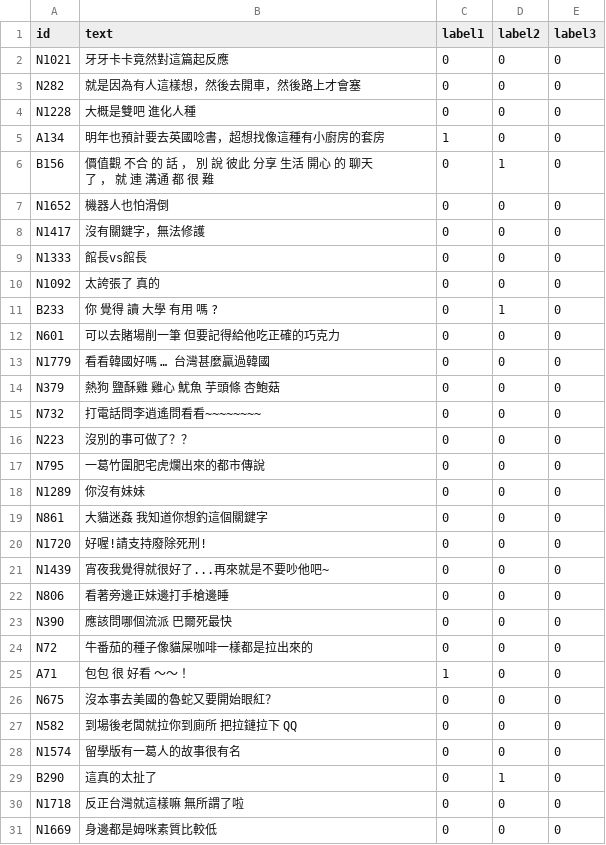
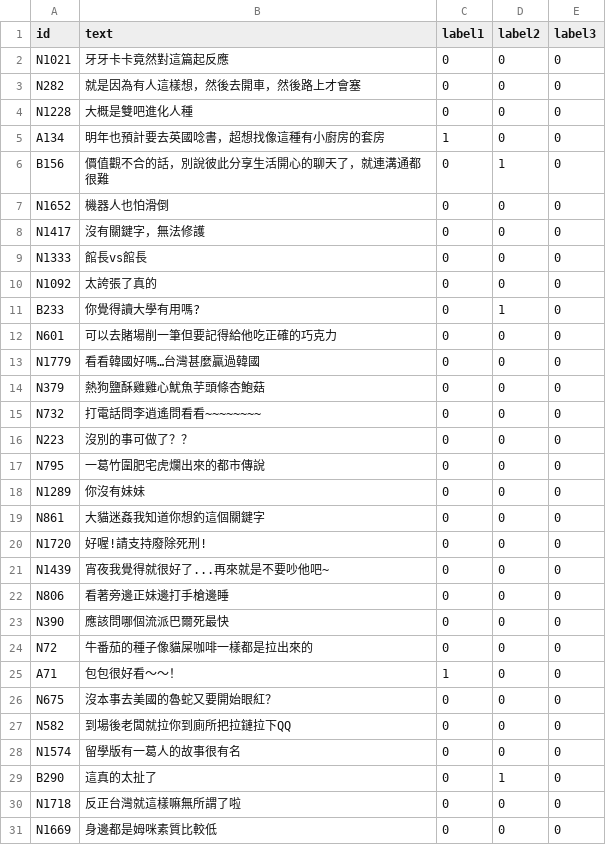
Before and after one commit to ttpss930141011/Project, a CSV file: sample/data/valid.csv, drawn as a sheet; only a part is shown; the diff covers the shown part only.

```diff
--- a/sample/data/valid.csv
+++ b/sample/data/valid.csv
@@ -3,5 +3,5 @@ N1021,牙牙卡卡竟然對這篇起反應,0,0,0
 N282,就是因為有人這樣想，然後去開車，然後路上才會塞,0,0,0
-N1228,大概是雙吧 進化人種,0,0,0
+N1228,大概是雙吧進化人種,0,0,0
 A134,明年也預計要去英國唸書，超想找像這種有小廚房的套房,1,0,0
-B156,價值觀 不合 的 話 ， 別 說 彼此 分享 生活 開心 的 聊天 了 ， 就 連 溝通 都 很 難 ,0,1,0
+B156,價值觀不合的話，別說彼此分享生活開心的聊天了，就連溝通都很難,0,1,0
 N1652,機器人也怕滑倒,0,0,0
@@ -9,7 +9,7 @@ N1417,沒有關鍵字，無法修護,0,0,0
 N1333,館長vs館長,0,0,0
-N1092,太誇張了 真的,0,0,0
-B233,你 覺得 讀 大學 有用 嗎 ? ,0,1,0
-N601,可以去賭場削一筆 但要記得給他吃正確的巧克力,0,0,0
-N1779,看看韓國好嗎  … 台灣甚麼贏過韓國,0,0,0
-N379,熱狗 鹽酥雞 雞心 魷魚  芋頭條 杏鮑菇,0,0,0
+N1092,太誇張了真的,0,0,0
+B233,你覺得讀大學有用嗎?,0,1,0
+N601,可以去賭場削一筆但要記得給他吃正確的巧克力,0,0,0
+N1779,看看韓國好嗎…台灣甚麼贏過韓國,0,0,0
+N379,熱狗鹽酥雞雞心魷魚芋頭條杏鮑菇,0,0,0
 N732,打電話問李逍遙問看看~~~~~~~~,0,0,0
@@ -18,3 +18,3 @@ N795,一葛竹圍肥宅虎爛出來的都市傳說,0,0,0
 N1289,你沒有妹妹,0,0,0
-N861,大貓迷姦 我知道你想釣這個關鍵字,0,0,0
+N861,大貓迷姦我知道你想釣這個關鍵字,0,0,0
 N1720,好喔!請支持廢除死刑!,0,0,0
@@ -22,10 +22,10 @@ N1439,宵夜我覺得就很好了...再來就是不要吵他吧~,0,0,0
 N806,看著旁邊正妹邊打手槍邊睡,0,0,0
-N390,應該問哪個流派 巴爾死最快,0,0,0
+N390,應該問哪個流派巴爾死最快,0,0,0
 N72,牛番茄的種子像貓屎咖啡一樣都是拉出來的,0,0,0
-A71,包包 很 好看 ～～ ！ ,1,0,0
+A71,包包很好看～～！,1,0,0
 N675,沒本事去美國的魯蛇又要開始眼紅？,0,0,0
-N582,到場後老闆就拉你到廁所 把拉鏈拉下 QQ,0,0,0
+N582,到場後老闆就拉你到廁所把拉鏈拉下QQ,0,0,0
 N1574,留學版有一葛人的故事很有名,0,0,0
 B290,這真的太扯了,0,1,0
-N1718,反正台灣就這樣嘛 無所謂了啦,0,0,0
+N1718,反正台灣就這樣嘛無所謂了啦,0,0,0
 N1669,身邊都是姆咪素質比較低,0,0,0
```
Also changed, not shown: 73 edited cells elsewhere in this file, sample/data/test.csv, sample/data/train.csv.
